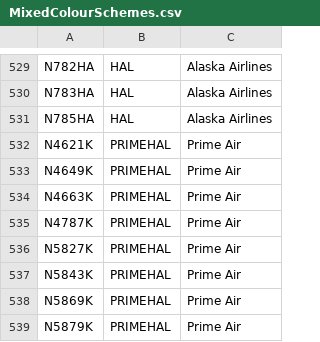
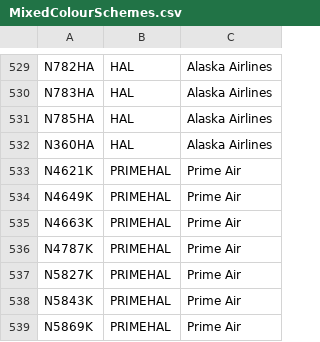
Before and after one commit to rikgale/ICAOList, a CSV file: MixedColourSchemes.csv, drawn as a sheet; only a part is shown, gaps mark what is left out; the shorter side is filled out with more unchanged rows.

Commit message:
Update MixedColourSchemes.csv

```diff
--- a/MixedColourSchemes.csv
+++ b/MixedColourSchemes.csv
@@ -531,2 +531,3 @@ N783HA,HAL,Alaska Airlines
 N785HA,HAL,Alaska Airlines
+N360HA,HAL,Alaska Airlines
 N4621K,PRIMEHAL,Prime Air
```
